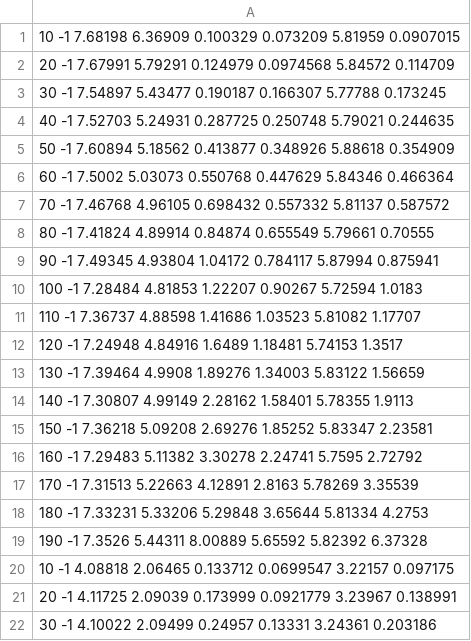
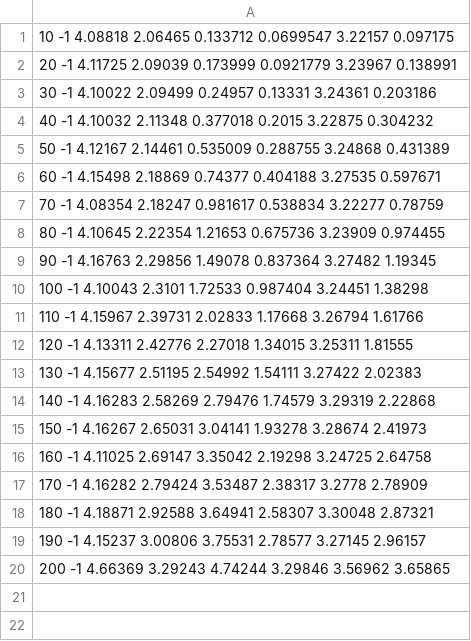
Before and after one commit to HelgeEgil/DigitalTrackingCalorimeterToolkit, a CSV file: projects/MLP/Output/MLPerror_energy230MeV_CorticalBone_degrader.csv, drawn as a sheet; only a part is shown; the shorter side is filled out with more unchanged rows.

```diff
--- a/projects/MLP/Output/MLPerror_energy230MeV_CorticalBone_degrader.csv
+++ b/projects/MLP/Output/MLPerror_energy230MeV_CorticalBone_degrader.csv
@@ -1,20 +1 @@
-10 -1 7.68198 6.36909 0.100329 0.073209 5.81959 0.0907015
-20 -1 7.67991 5.79291 0.124979 0.0974568 5.84572 0.114709
-30 -1 7.54897 5.43477 0.190187 0.166307 5.77788 0.173245
-40 -1 7.52703 5.24931 0.287725 0.250748 5.79021 0.244635
-50 -1 7.60894 5.18562 0.413877 0.348926 5.88618 0.354909
-60 -1 7.5002 5.03073 0.550768 0.447629 5.84346 0.466364
-70 -1 7.46768 4.96105 0.698432 0.557332 5.81137 0.587572
-80 -1 7.41824 4.89914 0.84874 0.655549 5.79661 0.70555
-90 -1 7.49345 4.93804 1.04172 0.784117 5.87994 0.875941
-100 -1 7.28484 4.81853 1.22207 0.90267 5.72594 1.0183
-110 -1 7.36737 4.88598 1.41686 1.03523 5.81082 1.17707
-120 -1 7.24948 4.84916 1.6489 1.18481 5.74153 1.3517
-130 -1 7.39464 4.9908 1.89276 1.34003 5.83122 1.56659
-140 -1 7.30807 4.99149 2.28162 1.58401 5.78355 1.9113
-150 -1 7.36218 5.09208 2.69276 1.85252 5.83347 2.23581
-160 -1 7.29483 5.11382 3.30278 2.24741 5.7595 2.72792
-170 -1 7.31513 5.22663 4.12891 2.8163 5.78269 3.35539
-180 -1 7.33231 5.33206 5.29848 3.65644 5.81334 4.2753
-190 -1 7.3526 5.44311 8.00889 5.65592 5.82392 6.37328
 10 -1 4.08818 2.06465 0.133712 0.0699547 3.22157 0.097175
```
Also changed, not shown: projects/MLP/Output/MLPerror_energy230MeV_A150_degrader.csv, projects/MLP/Output/MLPerror_energy230MeV_Water_rotation.csv, 8 other files.
